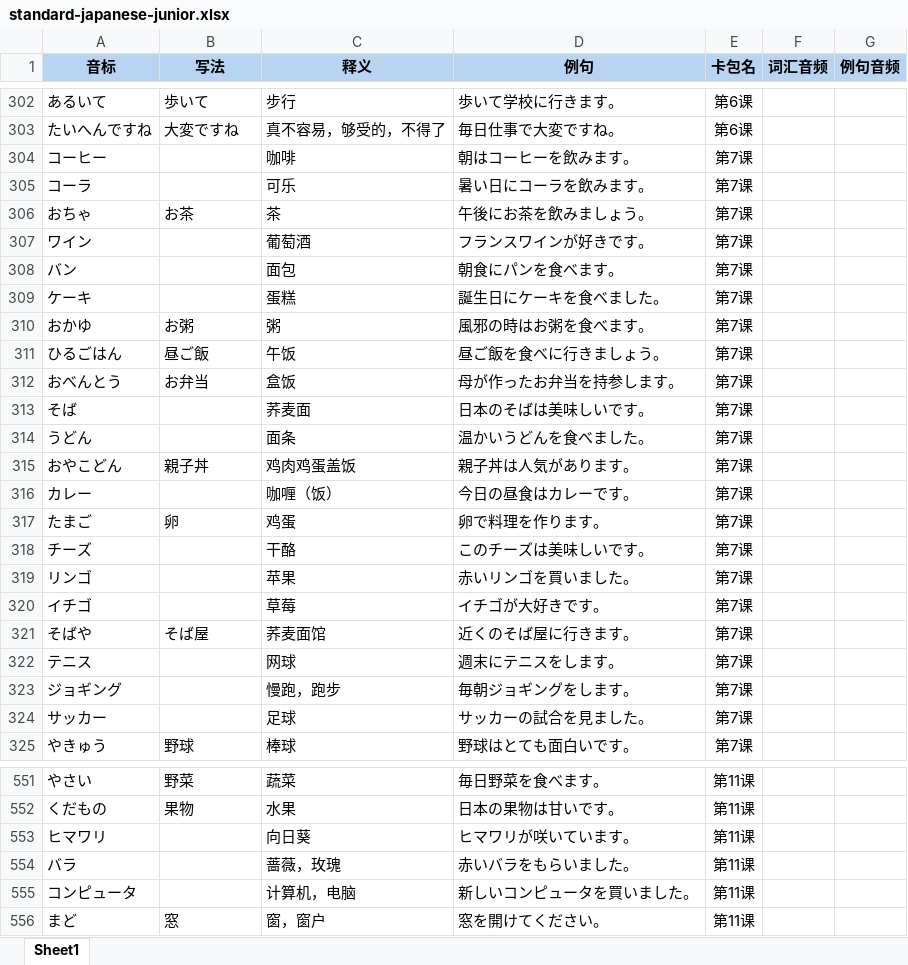
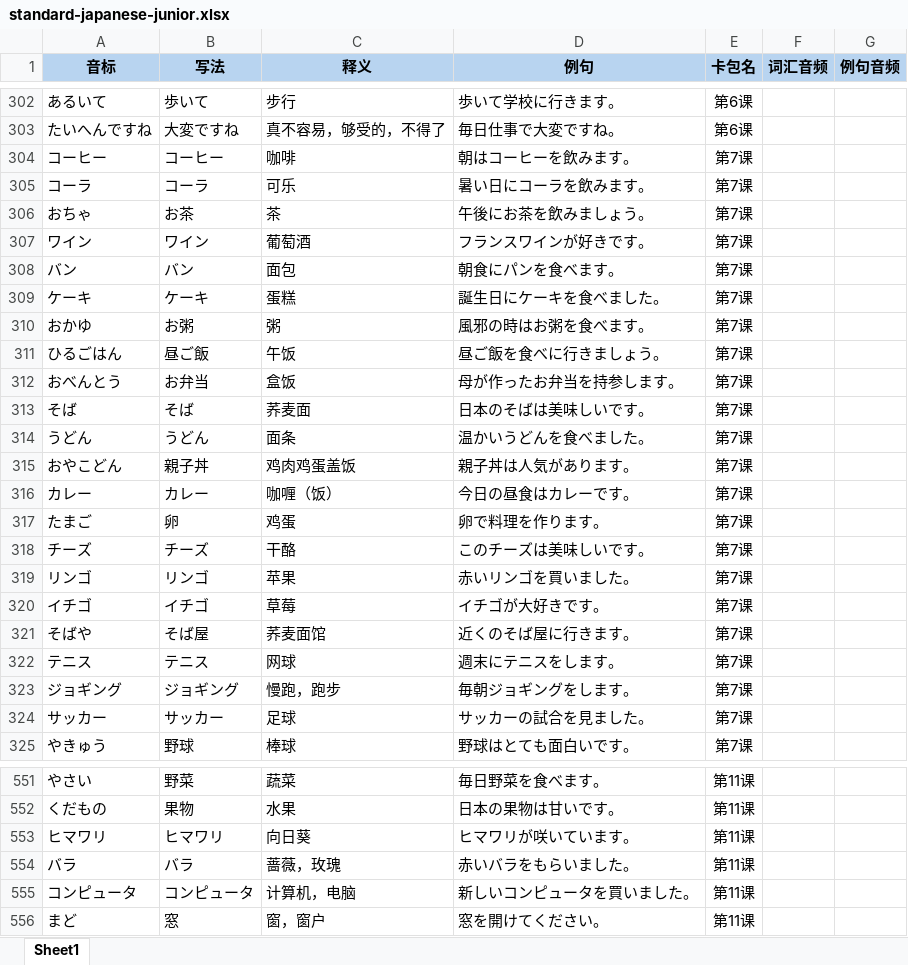
Before and after one commit to sone47/tango, an Excel workbook: public/recommended-packs/standard-japanese-junior.xlsx, sheet Sheet1, drawn as a sheet; only a part is shown, gaps mark what is left out; values as stored, in another font and other column widths than the file's, no borders; the diff covers the shown part only; the diff names each change by its address in the sheet, - before the commit and + after, or states it on an @@ line.

```diff
--- a/public/recommended-packs/standard-japanese-junior.xlsx (sheet Sheet1)
+++ b/public/recommended-packs/standard-japanese-junior.xlsx (sheet Sheet1)
-B304 (写法): (empty)
+B304 (写法): コーヒー
-B305 (写法): (empty)
+B305 (写法): コーラ
-B307 (写法): (empty)
+B307 (写法): ワイン
-B308 (写法): (empty)
+B308 (写法): バン
-B309 (写法): (empty)
+B309 (写法): ケーキ
-B313 (写法): (empty)
+B313 (写法): そば
-B314 (写法): (empty)
+B314 (写法): うどん
-B316 (写法): (empty)
+B316 (写法): カレー
-B318 (写法): (empty)
+B318 (写法): チーズ
-B319 (写法): (empty)
+B319 (写法): リンゴ
-B320 (写法): (empty)
+B320 (写法): イチゴ
-B322 (写法): (empty)
+B322 (写法): テニス
-B323 (写法): (empty)
+B323 (写法): ジョギング
-B324 (写法): (empty)
+B324 (写法): サッカー
-B553 (写法): (empty)
+B553 (写法): ヒマワリ
-B554 (写法): (empty)
+B554 (写法): バラ
-B555 (写法): (empty)
+B555 (写法): コンピュータ
```
Also changed, not shown: 521 edited cells elsewhere in this sheet.
